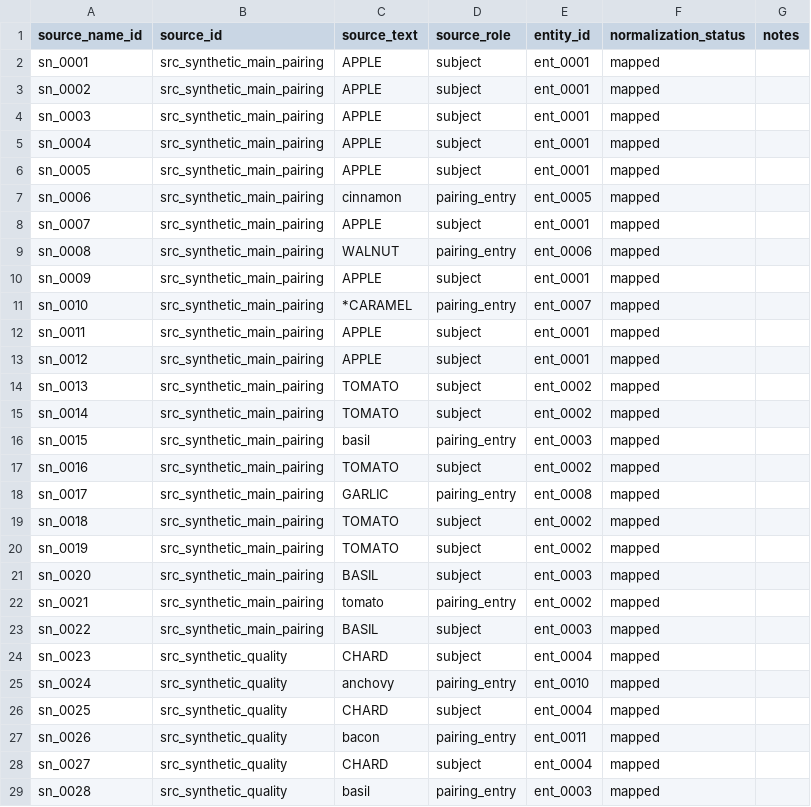
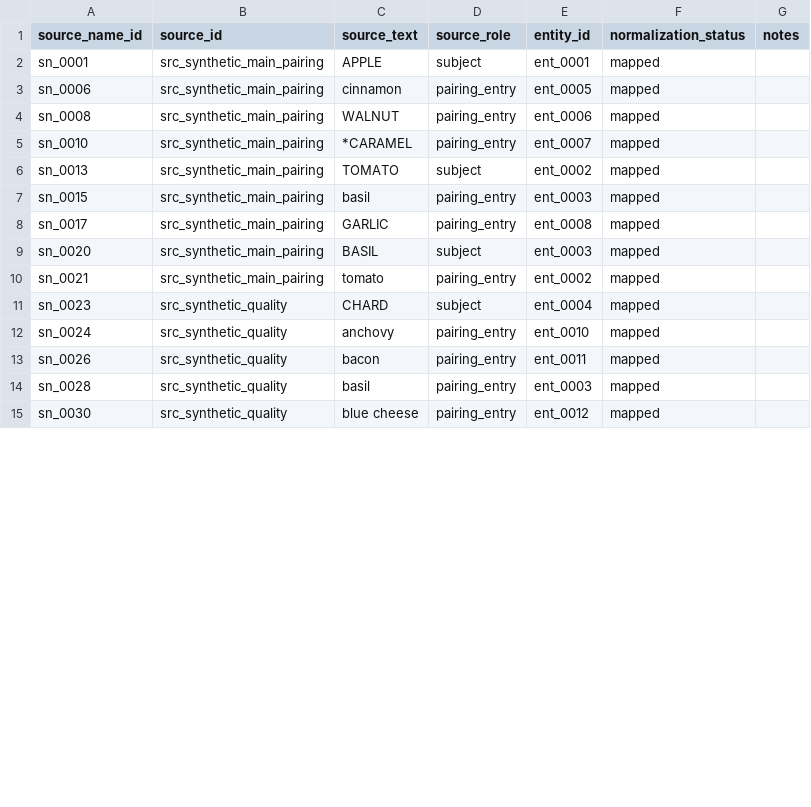
Before and after one commit to sveci2/flavor-pairing, a CSV file: data/sample/entity_source_names.csv, drawn as a sheet; only a part is shown; the shorter side is filled out with more unchanged rows; the diff covers the shown part only.

```diff
--- a/data/sample/entity_source_names.csv
+++ b/data/sample/entity_source_names.csv
@@ -2,28 +2,13 @@
 sn_0001,src_synthetic_main_pairing,APPLE,subject,ent_0001,mapped,
-sn_0002,src_synthetic_main_pairing,APPLE,subject,ent_0001,mapped,
-sn_0003,src_synthetic_main_pairing,APPLE,subject,ent_0001,mapped,
-sn_0004,src_synthetic_main_pairing,APPLE,subject,ent_0001,mapped,
-sn_0005,src_synthetic_main_pairing,APPLE,subject,ent_0001,mapped,
 sn_0006,src_synthetic_main_pairing,cinnamon,pairing_entry,ent_0005,mapped,
-sn_0007,src_synthetic_main_pairing,APPLE,subject,ent_0001,mapped,
 sn_0008,src_synthetic_main_pairing,WALNUT,pairing_entry,ent_0006,mapped,
-sn_0009,src_synthetic_main_pairing,APPLE,subject,ent_0001,mapped,
 sn_0010,src_synthetic_main_pairing,*CARAMEL,pairing_entry,ent_0007,mapped,
-sn_0011,src_synthetic_main_pairing,APPLE,subject,ent_0001,mapped,
-sn_0012,src_synthetic_main_pairing,APPLE,subject,ent_0001,mapped,
 sn_0013,src_synthetic_main_pairing,TOMATO,subject,ent_0002,mapped,
-sn_0014,src_synthetic_main_pairing,TOMATO,subject,ent_0002,mapped,
 sn_0015,src_synthetic_main_pairing,basil,pairing_entry,ent_0003,mapped,
-sn_0016,src_synthetic_main_pairing,TOMATO,subject,ent_0002,mapped,
 sn_0017,src_synthetic_main_pairing,GARLIC,pairing_entry,ent_0008,mapped,
-sn_0018,src_synthetic_main_pairing,TOMATO,subject,ent_0002,mapped,
-sn_0019,src_synthetic_main_pairing,TOMATO,subject,ent_0002,mapped,
 sn_0020,src_synthetic_main_pairing,BASIL,subject,ent_0003,mapped,
 sn_0021,src_synthetic_main_pairing,tomato,pairing_entry,ent_0002,mapped,
-sn_0022,src_synthetic_main_pairing,BASIL,subject,ent_0003,mapped,
 sn_0023,src_synthetic_quality,CHARD,subject,ent_0004,mapped,
 sn_0024,src_synthetic_quality,anchovy,pairing_entry,ent_0010,mapped,
-sn_0025,src_synthetic_quality,CHARD,subject,ent_0004,mapped,
 sn_0026,src_synthetic_quality,bacon,pairing_entry,ent_0011,mapped,
-sn_0027,src_synthetic_quality,CHARD,subject,ent_0004,mapped,
 sn_0028,src_synthetic_quality,basil,pairing_entry,ent_0003,mapped,
```
Also changed, not shown: 6 added rows and 1 removed row elsewhere in this file, data/sample/affinity_groups.csv, data/sample/entity_attributes.csv, 15 other files.
